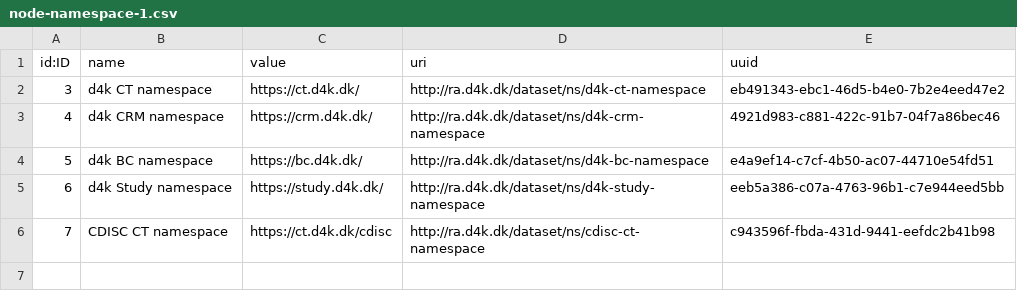
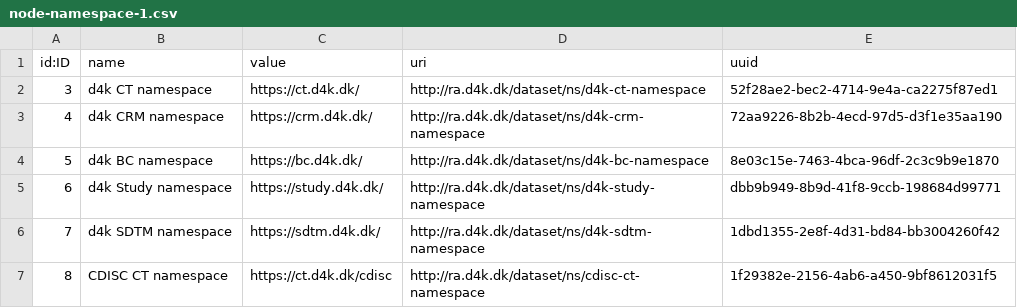
Before and after one commit to data4knowledge/ra_prep, a CSV file: load_data/node-namespace-1.csv, drawn as a sheet; addresses are those after the commit; the diff names each change by its address in the sheet, - before the commit and + after, or states it on an @@ line.

Commit message:
Add SDTM Service namespace

```diff
--- a/load_data/node-namespace-1.csv
+++ b/load_data/node-namespace-1.csv
-E2 (uuid): eb491343-ebc1-46d5-b4e0-7b2e4eed47e2
+E2 (uuid): 52f28ae2-bec2-4714-9e4a-ca2275f87ed1
-E3 (uuid): 4921d983-c881-422c-91b7-04f7a86bec46
+E3 (uuid): 72aa9226-8b2b-4ecd-97d5-d3f1e35aa190
-E4 (uuid): e4a9ef14-c7cf-4b50-ac07-44710e54fd51
+E4 (uuid): 8e03c15e-7463-4bca-96df-2c3c9b9e1870
-E5 (uuid): eeb5a386-c07a-4763-96b1-c7e944eed5bb
+E5 (uuid): dbb9b949-8b9d-41f8-9ccb-198684d99771
+row 6: 7 | d4k SDTM namespace | https://sdtm.d4k.dk/ | http://ra.d4k.dk/dataset/ns/d4k-sdtm-namespace | 1dbd1355-2e8f-4d31-bd84-bb3004260f42
@@ column A (id:ID) renumbered from row 7 down @@
-E7 (uuid): c943596f-fbda-431d-9441-eefdc2b41b98
+E7 (uuid): 1f29382e-2156-4ab6-a450-9bf8612031f5
```
Also changed, not shown: load_data/node-registration_authority-1.csv, 2 other files.
